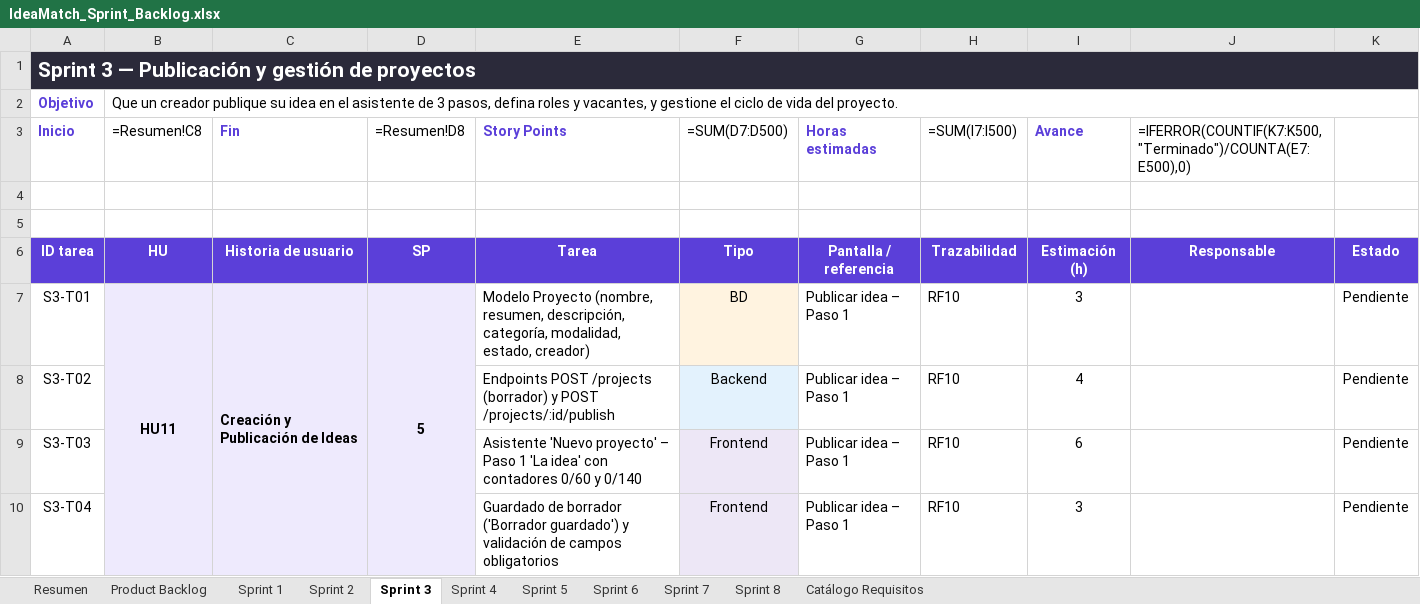
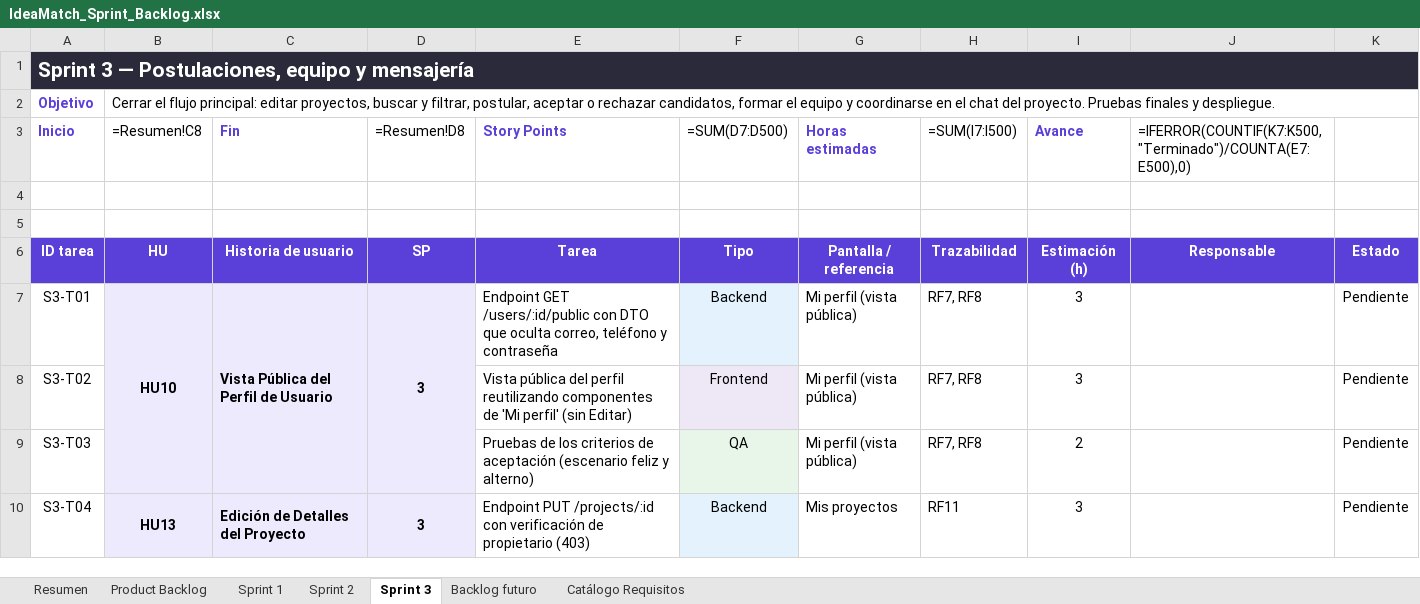
Before and after one commit to Mario7w78/IdeaMatch, an Excel workbook: docs/IdeaMatch_Sprint_Backlog.xlsx, sheet Sprint 3, drawn as a sheet; only a part is shown; values as stored, in another font and other column widths than the file's, no borders; formulas without a stored value are shown as written; removed rows and columns are numbered as before the commit, all else as after; the diff covers the shown part only; the diff names each change by its address in the sheet, - before the commit and + after, or states it on an @@ line.

Commit message:
Reestructura el backlog en tres sprints

```diff
--- a/docs/IdeaMatch_Sprint_Backlog.xlsx (sheet Sprint 3)
+++ b/docs/IdeaMatch_Sprint_Backlog.xlsx (sheet Sprint 3)
-sheet tab: Sprint 4
+sheet tab: Backlog futuro
-sheet tab: Sprint 5
-sheet tab: Sprint 6
-sheet tab: Sprint 7
-sheet tab: Sprint 8
-A1 (Inicio): Sprint 3 — Publicación y gestión de proyectos
+A1 (Inicio): Sprint 3 — Postulaciones, equipo y mensajería
-B2 (=Resumen!C8): Que un creador publique su idea en el asistente de 3 pasos, defina roles y vacantes, y gestione el ciclo de vida del proyecto.
+B2 (=Resumen!C8): Cerrar el flujo principal: editar proyectos, buscar y filtrar, postular, aceptar o rechazar candidatos, formar el equipo y coordinarse en el chat del proyecto. Pruebas finales y despliegue.
-B7 (=Resumen!C8): HU11
+B7 (=Resumen!C8): HU10
-B7:B11 merged
+B7:B9 merged
-C7 (Fin): Creación y Publicación de Ideas
+C7 (Fin): Vista Pública del Perfil de Usuario
-C7:C11 merged
+C7:C9 merged
-D7 (=Resumen!D8): 5
+D7 (=Resumen!D8): 3
-D7:D11 merged
+D7:D9 merged
-E7 (Story Points): Modelo Proyecto (nombre, resumen, descripción, categoría, modalidad, estado, creador)
+E7 (Story Points): Endpoint GET /users/:id/public con DTO que oculta correo, teléfono y contraseña
-F7 (=SUM(D7:D500)): BD
+F7 (=SUM(D7:D500)): Backend
-F7 fill: #FFF3E0
+F7 fill: #E3F2FD
-G7:G9 (Horas estimadas): Publicar idea – Paso 1
+G7:G9 (Horas estimadas): Mi perfil (vista pública)
-H7:H9 (=SUM(I7:I500)): RF10
+H7:H9 (=SUM(I7:I500)): RF7, RF8
-E8 (Story Points): Endpoints POST /projects (borrador) y POST /projects/:id/publish
+E8 (Story Points): Vista pública del perfil reutilizando componentes de 'Mi perfil' (sin Editar)
-F8 (=SUM(D7:D500)): Backend
+F8 (=SUM(D7:D500)): Frontend
-I8 (Avance): 4
+I8 (Avance): 3
-E9 (Story Points): Asistente 'Nuevo proyecto' – Paso 1 'La idea' con contadores 0/60 y 0/140
+E9 (Story Points): Pruebas de los criterios de aceptación (escenario feliz y alterno)
-F9 (=SUM(D7:D500)): Frontend
+F9 (=SUM(D7:D500)): QA
-I9 (Avance): 6
+I9 (Avance): 2
-B10 (=Resumen!C8): (empty)
+B10 (=Resumen!C8): HU13
-B10:D10 fill: none
+B10:D10 fill: #EEEAFD
+B10:B13 merged
-C10 (Fin): (empty)
+C10 (Fin): Edición de Detalles del Proyecto
+C10:C13 merged
-D10 (=Resumen!D8): (empty)
+D10 (=Resumen!D8): 3
+D10:D13 merged
-E10 (Story Points): Guardado de borrador ('Borrador guardado') y validación de campos obligatorios
+E10 (Story Points): Endpoint PUT /projects/:id con verificación de propietario (403)
-F10 (=SUM(D7:D500)): Frontend
+F10 (=SUM(D7:D500)): Backend
-G10 (Horas estimadas): Publicar idea – Paso 1
+G10 (Horas estimadas): Mis proyectos
-H10 (=SUM(I7:I500)): RF10
+H10 (=SUM(I7:I500)): RF11
```
Also changed, not shown: 34 added rows, 110 edited cells, cell formats and merged cells elsewhere in this sheet, sheet Sprint 2, sheet Sprint 1, sheet Backlog futuro, sheet Resumen, sheet Product Backlog, sheet Catálogo Requisitos, 3 other files.
